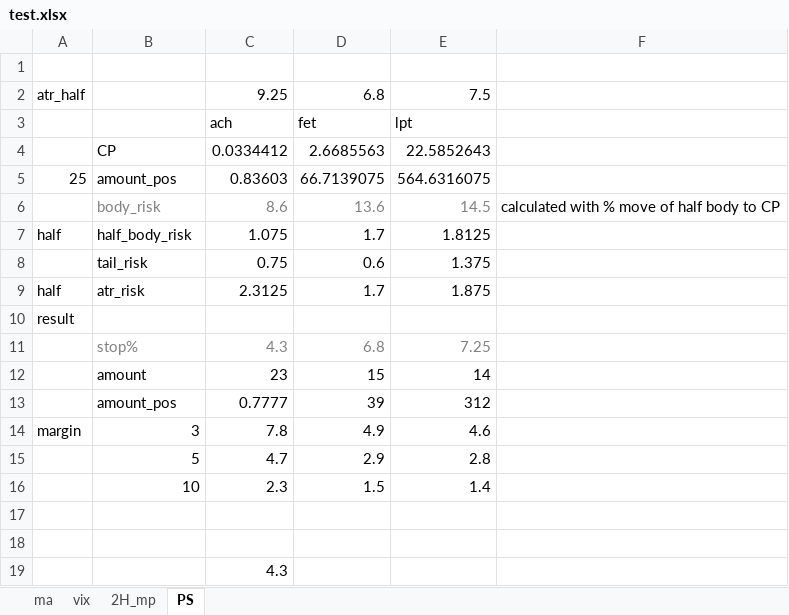
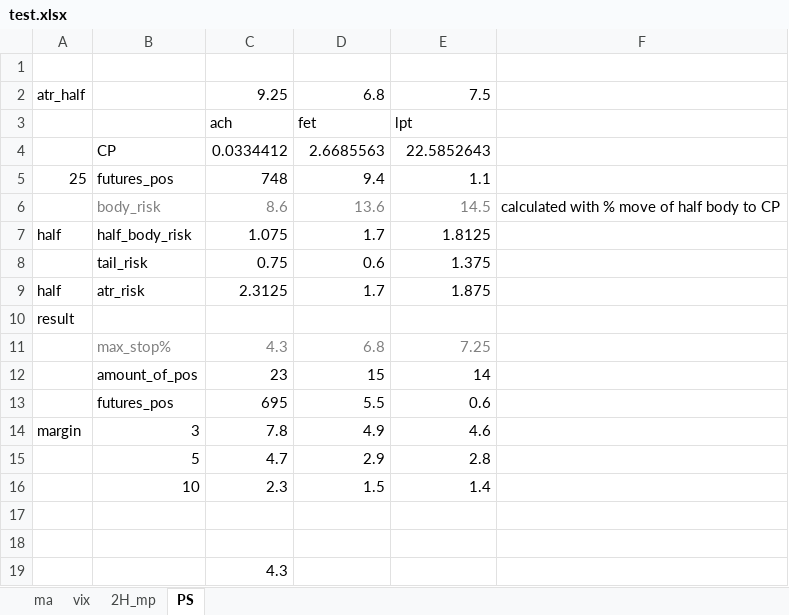
Before and after one commit to Kupavtsev/markets_data_handler, an Excel workbook: test.xlsx, sheet PS, drawn as a sheet; values as stored, in another font and other column widths than the file's, no borders; removed rows and columns are numbered as before the commit, all else as after; the diff names each change by its address in the sheet, - before the commit and + after, or states it on an @@ line.

Commit message:
RT_data_celery

```diff
--- a/test.xlsx (sheet PS)
+++ b/test.xlsx (sheet PS)
-row 5: 25 | amount_pos | 0.83603 | 66.7139075 | 564.6316075
+row 5: 25 | futures_pos | 748 | 9.4 | 1.1
-B11: stop%
+B11: max_stop%
-B12: amount
+B12: amount_of_pos
-row 13:  | amount_pos | 0.7777 | 39 | 312
+row 13:  | futures_pos | 695 | 5.5 | 0.6
```
Also changed, not shown: 8 other files.
